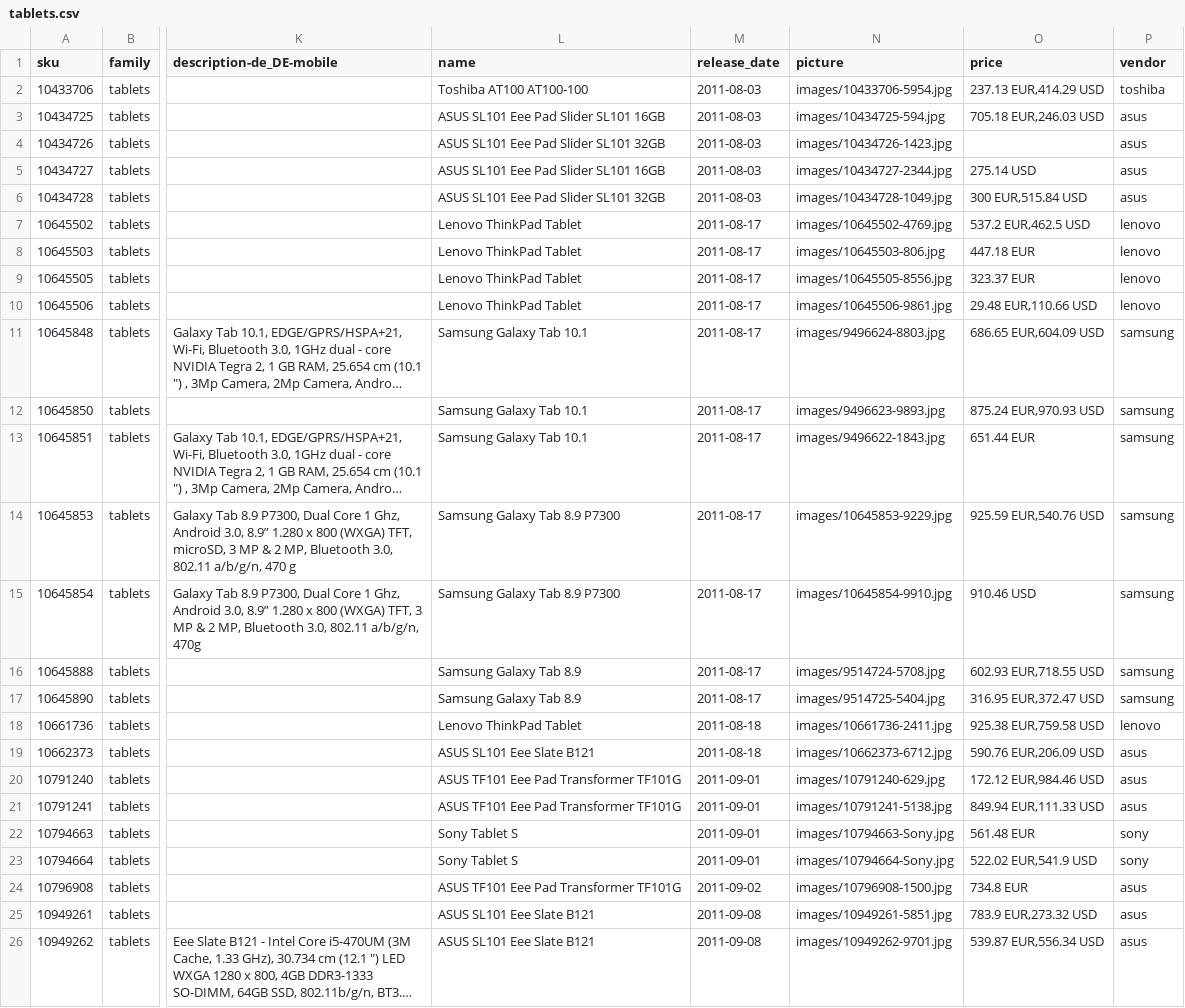
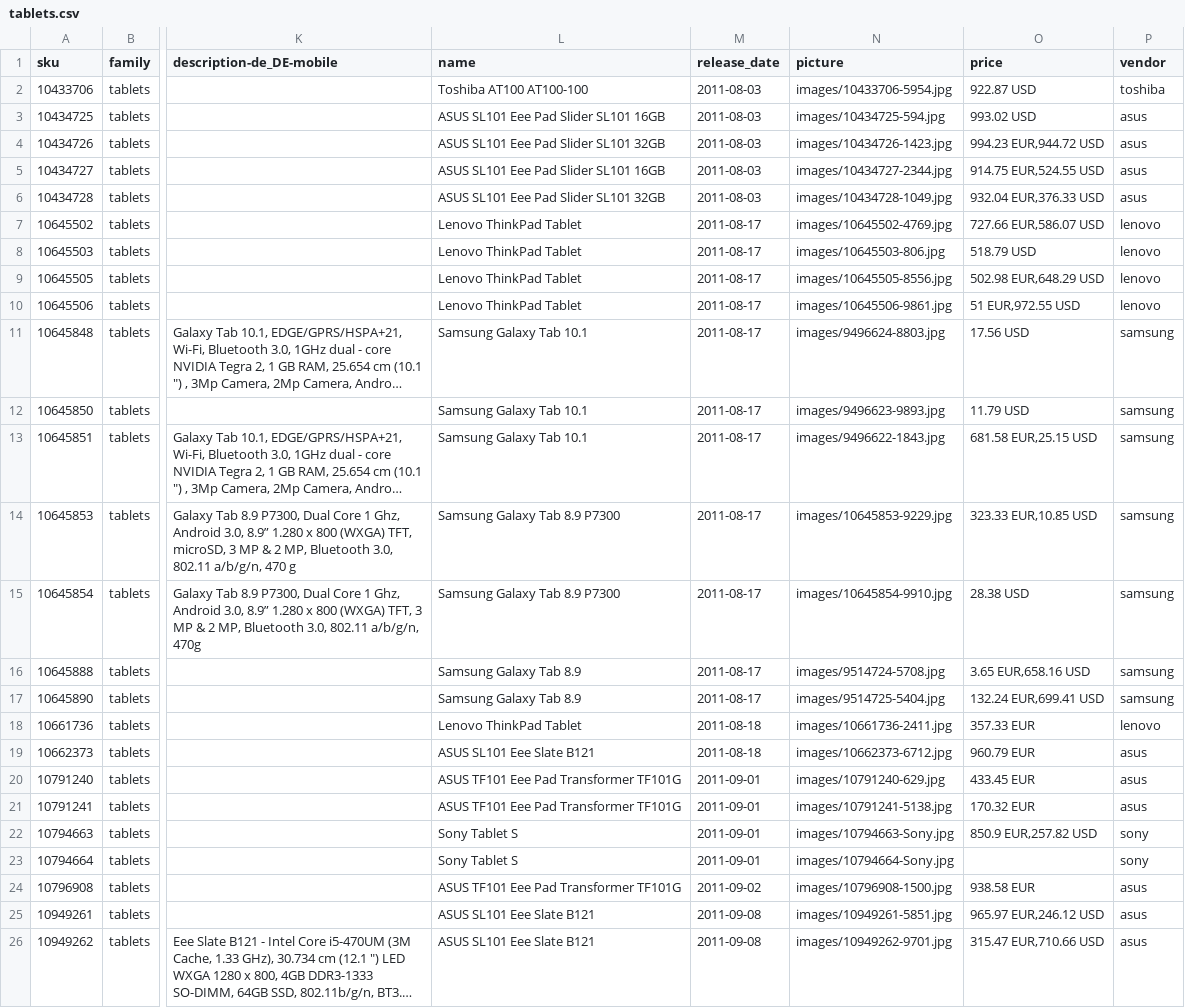
Before and after one commit to akeneo/IcecatDemoBundle, a CSV file: Resources/import/products/tablets.csv, drawn as a sheet; only a part is shown, gaps mark what is left out; long unchanged cells end in …; the diff names each change by its address in the sheet, - before the commit and + after, or states it on an @@ line.

```diff
--- a/Resources/import/products/tablets.csv
+++ b/Resources/import/products/tablets.csv
-O2 (price): 237.13 EUR,414.29 USD
+O2 (price): 922.87 USD
-O3 (price): 705.18 EUR,246.03 USD
+O3 (price): 993.02 USD
-O4 (price): (empty)
+O4 (price): 994.23 EUR,944.72 USD
-O5 (price): 275.14 USD
+O5 (price): 914.75 EUR,524.55 USD
-O6 (price): 300 EUR,515.84 USD
+O6 (price): 932.04 EUR,376.33 USD
-O7 (price): 537.2 EUR,462.5 USD
+O7 (price): 727.66 EUR,586.07 USD
-O8 (price): 447.18 EUR
+O8 (price): 518.79 USD
-O9 (price): 323.37 EUR
+O9 (price): 502.98 EUR,648.29 USD
-O10 (price): 29.48 EUR,110.66 USD
+O10 (price): 51 EUR,972.55 USD
-O11 (price): 686.65 EUR,604.09 USD
+O11 (price): 17.56 USD
-O12 (price): 875.24 EUR,970.93 USD
+O12 (price): 11.79 USD
-O13 (price): 651.44 EUR
+O13 (price): 681.58 EUR,25.15 USD
-O14 (price): 925.59 EUR,540.76 USD
+O14 (price): 323.33 EUR,10.85 USD
-O15 (price): 910.46 USD
+O15 (price): 28.38 USD
-O16 (price): 602.93 EUR,718.55 USD
+O16 (price): 3.65 EUR,658.16 USD
-O17 (price): 316.95 EUR,372.47 USD
+O17 (price): 132.24 EUR,699.41 USD
-O18 (price): 925.38 EUR,759.58 USD
+O18 (price): 357.33 EUR
-O19 (price): 590.76 EUR,206.09 USD
+O19 (price): 960.79 EUR
-O20 (price): 172.12 EUR,984.46 USD
+O20 (price): 433.45 EUR
-O21 (price): 849.94 EUR,111.33 USD
+O21 (price): 170.32 EUR
-O22 (price): 561.48 EUR
+O22 (price): 850.9 EUR,257.82 USD
-O23 (price): 522.02 EUR,541.9 USD
+O23 (price): (empty)
-O24 (price): 734.8 EUR
+O24 (price): 938.58 EUR
-O25 (price): 783.9 EUR,273.32 USD
+O25 (price): 965.97 EUR,246.12 USD
-O26 (price): 539.87 EUR,556.34 USD
+O26 (price): 315.47 EUR,710.66 USD
```
Also changed, not shown: Resources/import/products/headphones.csv, Resources/import/products/loudspeakers.csv, 12 other files.
